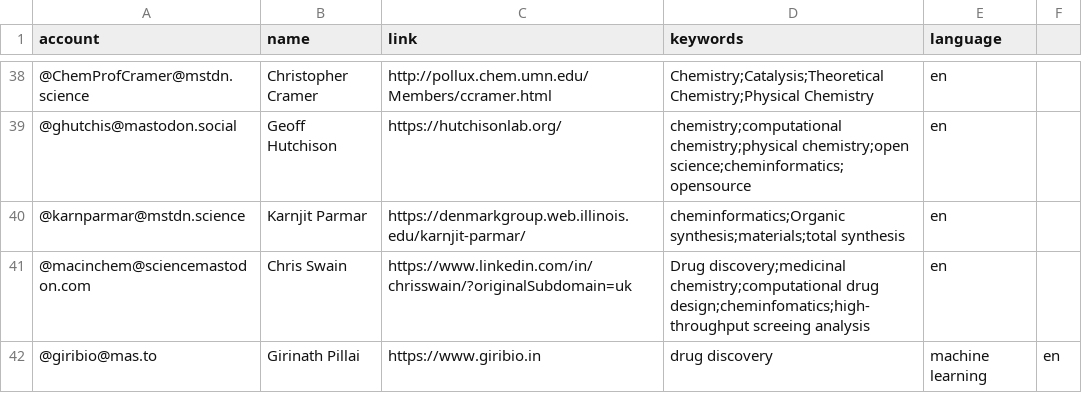
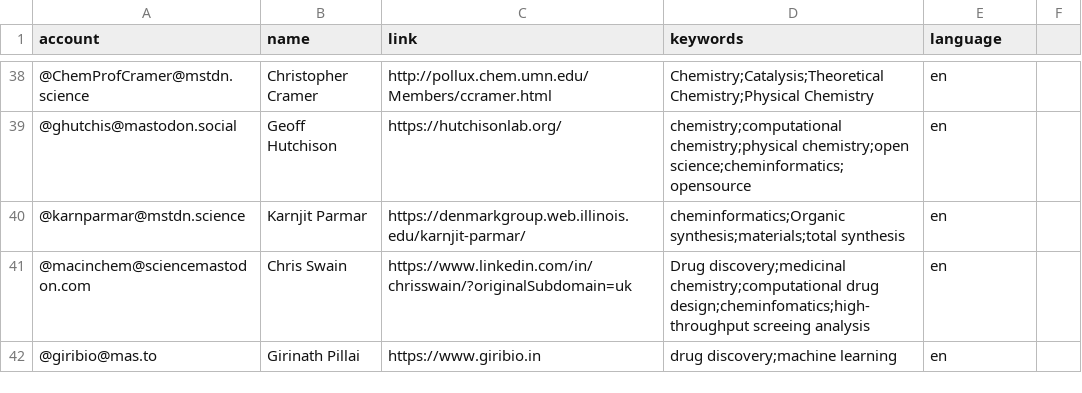
Before and after one commit to daenuprobst/Mastodon-Cheminformaticians, a CSV file: resources/users.csv, drawn as a sheet; only a part is shown, gaps mark what is left out.

Commit message:
Update users.csv

```diff
--- a/resources/users.csv
+++ b/resources/users.csv
@@ -41,2 +41,2 @@ account,name,link,keywords,language
 @macinchem@sciencemastodon.com,Chris Swain,https://www.linkedin.com/in/chrisswain/?originalSubdomain=uk,Drug discovery;medicinal chemistry;computational drug design;cheminfomatics;high-throughput screeing analysis,en
-@giribio@mas.to,Girinath Pillai,https://www.giribio.in,drug discovery,machine learning,en
+@giribio@mas.to,Girinath Pillai,https://www.giribio.in,drug discovery;machine learning,en
```
